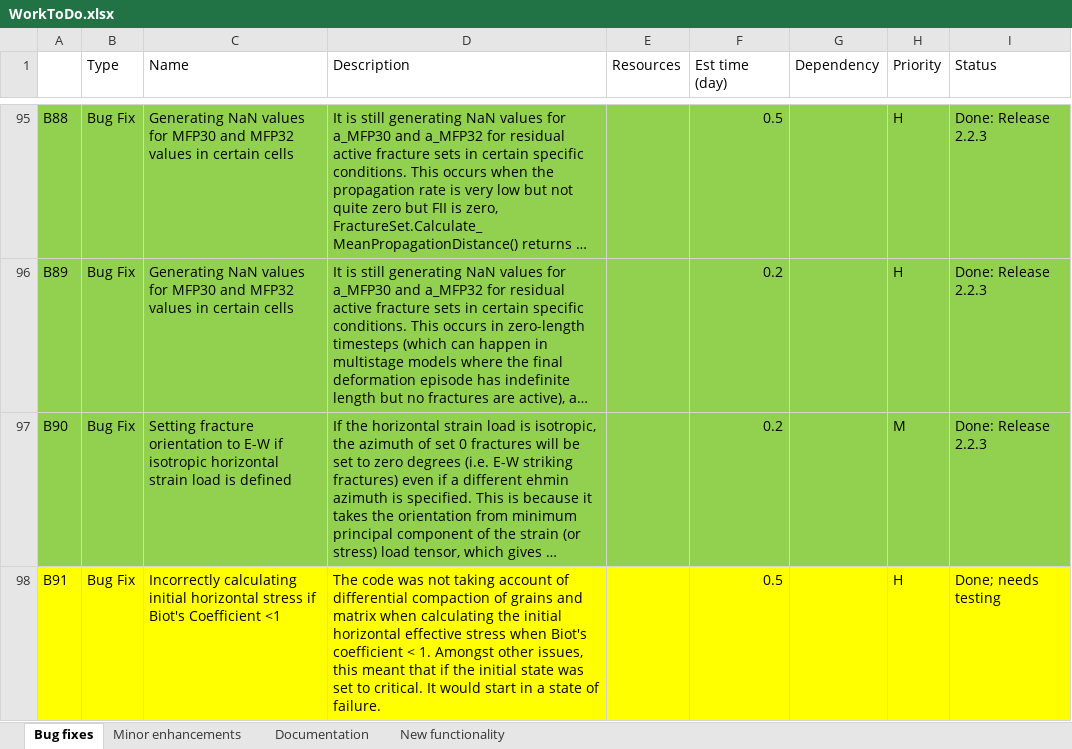
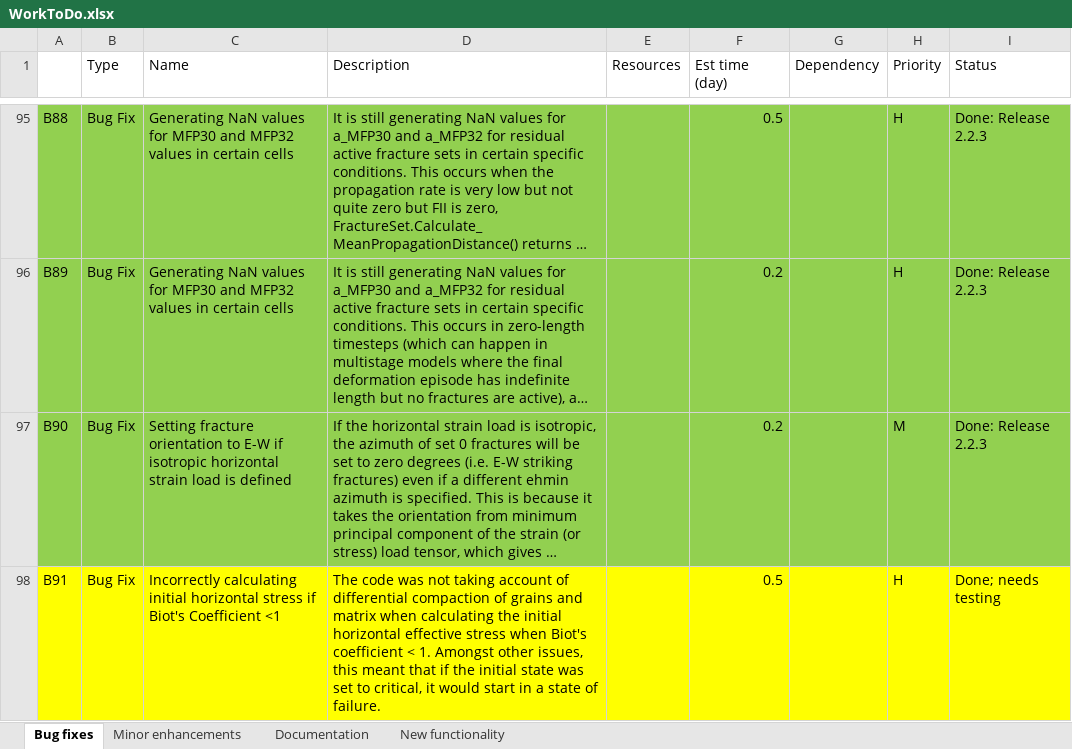
Before and after one commit to JointFlow/DFMGenerator, an Excel workbook: Documentation/WorkToDo.xlsx, sheet Bug fixes, drawn as a sheet; only a part is shown, gaps mark what is left out; long unchanged cells end in …; values as stored, in another font and other column widths than the file's, no borders; the diff names each change by its address in the sheet, - before the commit and + after, or states it on an @@ line.

```diff
--- a/Documentation/WorkToDo.xlsx (sheet Bug fixes)
+++ b/Documentation/WorkToDo.xlsx (sheet Bug fixes)
-D98 (Description): …set to critical. It would start…
+D98 (Description): …set to critical, it would start…
```
Also changed, not shown: 2 other files.
